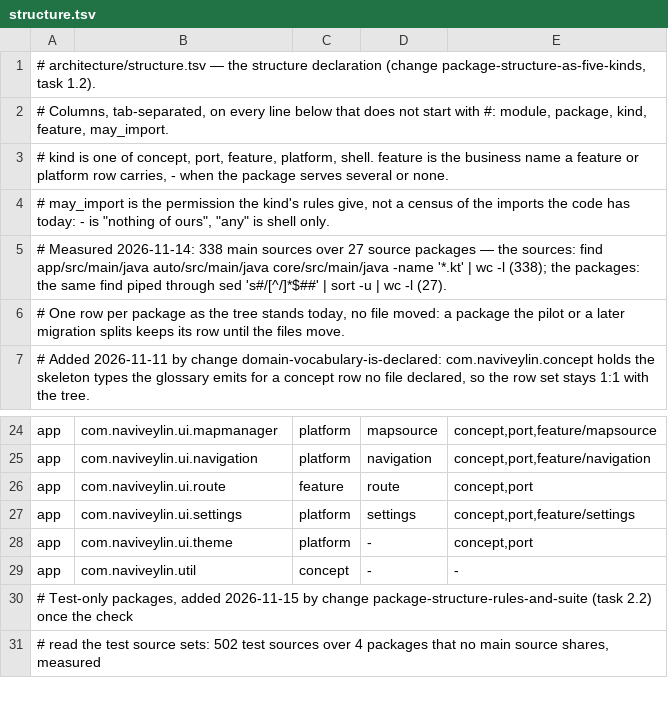
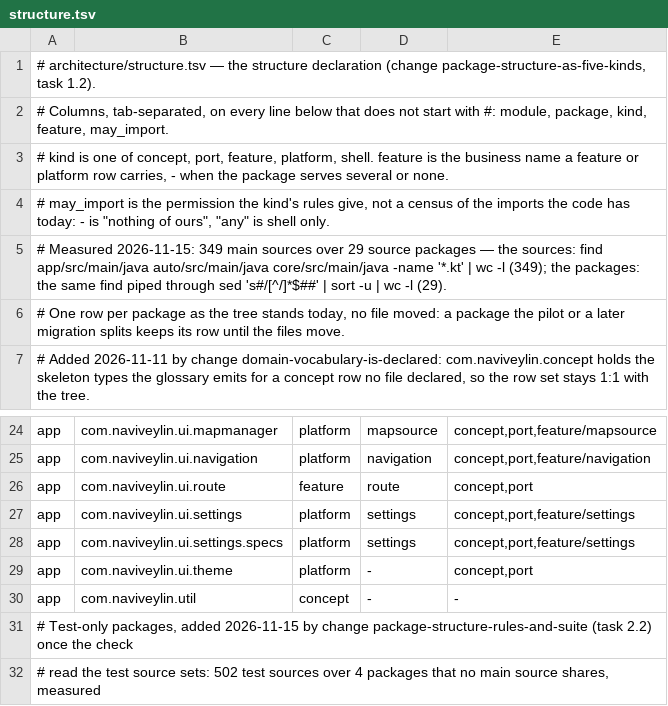
Before and after one commit to Framstag/NaviVeylin, a TSV file: architecture/structure.tsv, drawn as a sheet; only a part is shown, gaps mark what is left out.

Commit message:
fix: settings-writes-have-one-owner-settingsc (#898) — declare the settings packages
The branch's two settings packages were never declared in architecture/structure.tsv
against the structure check main gained after the branch point: com.naviveylin.ui.settings
carried a row and no mirror, and com.naviveylin.ui.settings.specs carried none. The rows
are declared, the two mirror findings are exempted into the same
package-structure-feature-migration entry the seven day-one rows carry, and the green run's
figures move with the tree (rows=33 files=853 exemptions=46).

Gate: tests=181 failures=0 errors=0 (./gradlew test -PforceTests -PjvmTestsOnly --no-build-cache 803s + 12 steps).

```diff
--- a/architecture/structure.tsv
+++ b/architecture/structure.tsv
@@ -4,3 +4,3 @@
 # may_import is the permission the kind's rules give, not a census of the imports the code has today: - is "nothing of ours", "any" is shell only.
-# Measured 2026-11-14: 338 main sources over 27 source packages — the sources: find app/src/main/java auto/src/main/java core/src/main/java -name '*.kt' | wc -l (338); the packages: the same find piped through sed 's#/[^/]*$##' | sort -u | wc -l (27).
+# Measured 2026-11-15: 349 main sources over 29 source packages — the sources: find app/src/main/java auto/src/main/java core/src/main/java -name '*.kt' | wc -l (349); the packages: the same find piped through sed 's#/[^/]*$##' | sort -u | wc -l (29).
 # One row per package as the tree stands today, no file moved: a package the pilot or a later migration splits keeps its row until the files move.
@@ -27,2 +27,3 @@ app	com.naviveylin.ui.route	feature	route	concept,port
 app	com.naviveylin.ui.settings	platform	settings	concept,port,feature/settings
+app	com.naviveylin.ui.settings.specs	platform	settings	concept,port,feature/settings
 app	com.naviveylin.ui.theme	platform	-	concept,port
```
Also changed, not shown: architecture/baseline.tsv, 15 other files.
